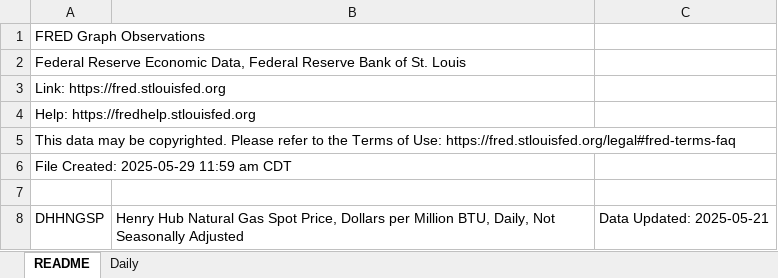
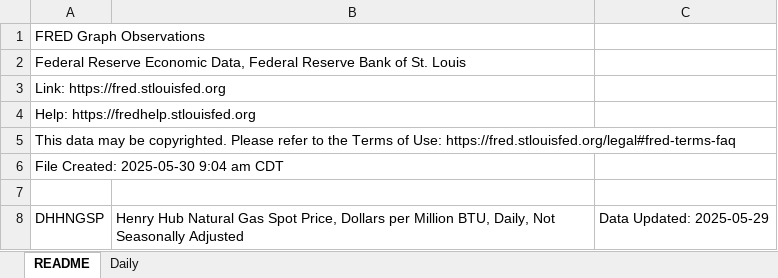
Before and after one commit to rileyhaas25/nat_gas_dashboard, an Excel workbook: HenryHub_Daily.xlsx, sheet README, drawn as a sheet; values as stored, in another font and other column widths than the file's, no borders; the diff names each change by its address in the sheet, - before the commit and + after, or states it on an @@ line.

Commit message:
Update daily benchmark data for May 30

```diff
--- a/HenryHub_Daily.xlsx (sheet README)
+++ b/HenryHub_Daily.xlsx (sheet README)
-A6: File Created: 2025-05-29 11:59 am CDT
+A6: File Created: 2025-05-30 9:04 am CDT
-C8: Data Updated: 2025-05-21
+C8: Data Updated: 2025-05-29
```
Also changed, not shown: sheet Daily, 2 other files.
